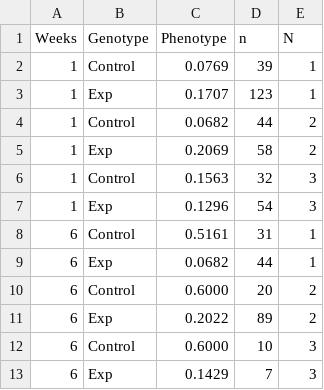
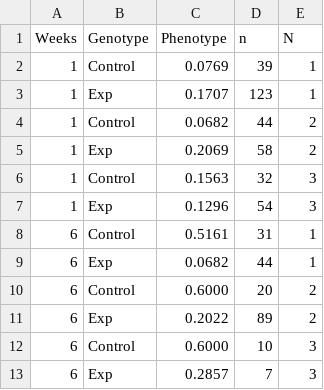
Before and after one commit to NystulLab/WolfgramAgingOvary, a CSV file: Data/DataFigure5/Atg8amChGfpPhenotype_n.csv, drawn as a sheet.

```diff
--- a/Data/DataFigure5/Atg8amChGfpPhenotype_n.csv
+++ b/Data/DataFigure5/Atg8amChGfpPhenotype_n.csv
@@ -12,2 +12,2 @@ Weeks,Genotype,Phenotype,n,N
 6,Control,0.6000,10,3
-6,Exp,0.1429,7,3
+6,Exp,0.2857,7,3
```
Also changed, not shown: Data/DataFigure5/Atg8amChGfpPhenotypePenetrance.csv, Data/DataFigure6/Atg8amChGfpEggsFemale_n.csv, 22 other files.
